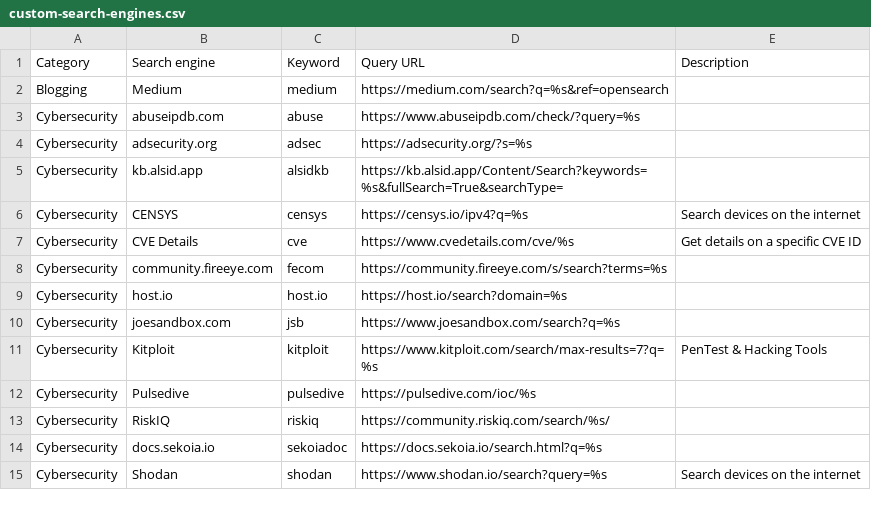
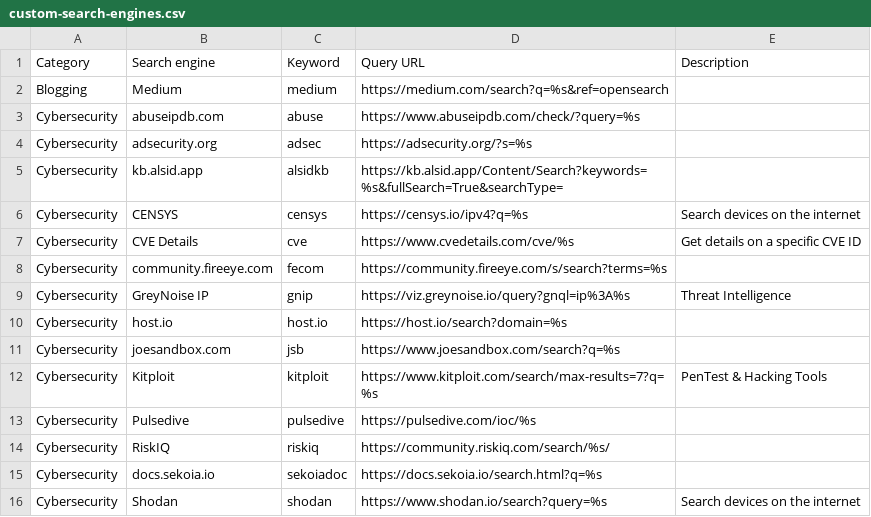
Before and after one commit to scriptingislife/Awesome-Custom-Search-Engines, a CSV file: custom-search-engines.csv, drawn as a sheet; only a part is shown.

Commit message:
Add 'GreyNoise IP' entry

```diff
--- a/custom-search-engines.csv
+++ b/custom-search-engines.csv
@@ -8,2 +8,3 @@
 "Cybersecurity","community.fireeye.com","fecom","https://community.fireeye.com/s/search?terms=%s",""
+"Cybersecurity","GreyNoise IP","gnip","https://viz.greynoise.io/query?gnql=ip%3A%s","Threat Intelligence"
 "Cybersecurity","host.io","host.io","https://host.io/search?domain=%s",""
```
